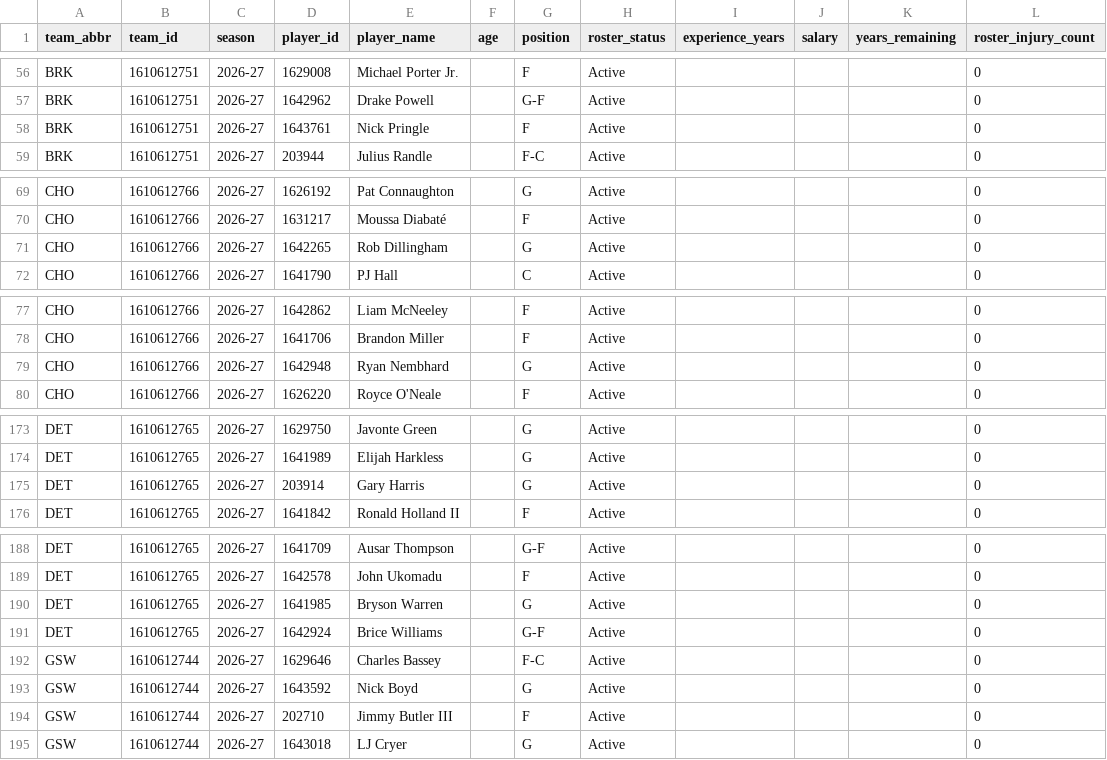
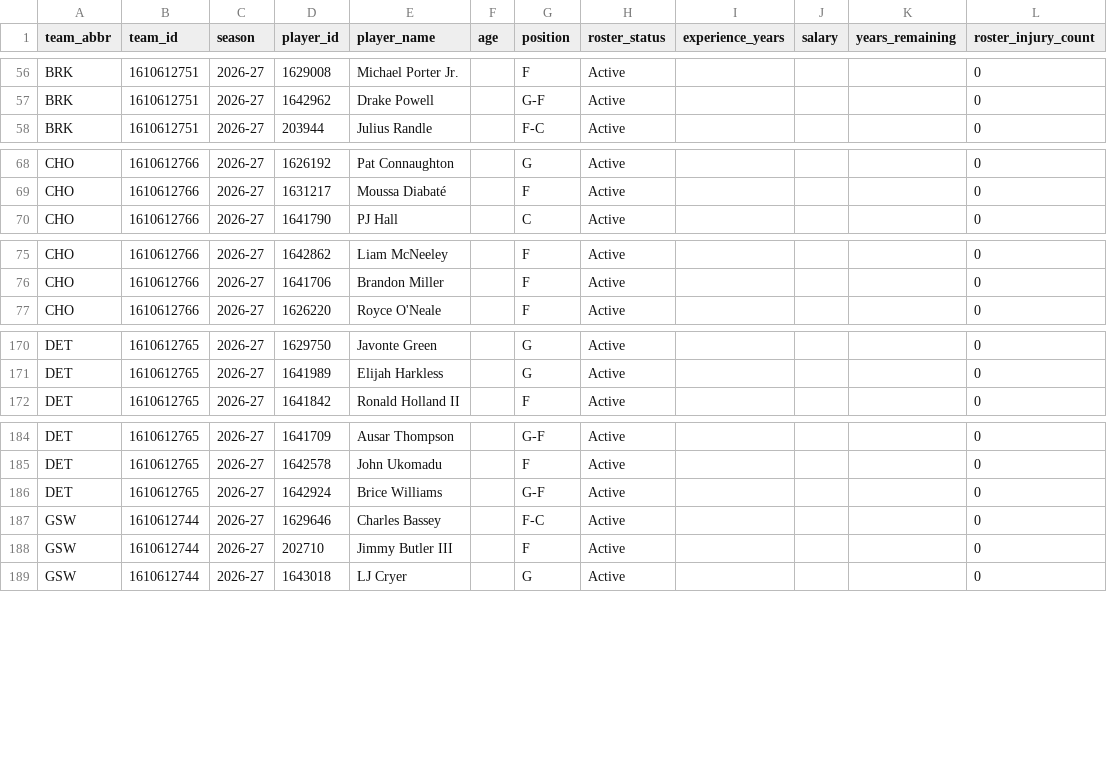
Before and after one commit to ADorsey1/nba-forecast-lab, a CSV file: data/raw/live/current_rosters.csv, drawn as a sheet; only a part is shown, gaps mark what is left out; the diff covers the shown part only.

```diff
--- a/data/raw/live/current_rosters.csv
+++ b/data/raw/live/current_rosters.csv
@@ -57,3 +57,2 @@ BRK,1610612751,2026-27,1629008,Michael Porter Jr.,,F,Active,,,,0
 BRK,1610612751,2026-27,1642962,Drake Powell,,G-F,Active,,,,0
-BRK,1610612751,2026-27,1643761,Nick Pringle,,F,Active,,,,0
 BRK,1610612751,2026-27,203944,Julius Randle,,F-C,Active,,,,0
@@ -70,3 +69,2 @@ CHO,1610612766,2026-27,1626192,Pat Connaughton,,G,Active,,,,0
 CHO,1610612766,2026-27,1631217,Moussa Diabaté,,F,Active,,,,0
-CHO,1610612766,2026-27,1642265,Rob Dillingham,,G,Active,,,,0
 CHO,1610612766,2026-27,1641790,PJ Hall,,C,Active,,,,0
@@ -78,3 +76,2 @@ CHO,1610612766,2026-27,1642862,Liam McNeeley,,F,Active,,,,0
 CHO,1610612766,2026-27,1641706,Brandon Miller,,F,Active,,,,0
-CHO,1610612766,2026-27,1642948,Ryan Nembhard,,G,Active,,,,0
 CHO,1610612766,2026-27,1626220,Royce O'Neale,,F,Active,,,,0
@@ -174,3 +171,2 @@ DET,1610612765,2026-27,1629750,Javonte Green,,G,Active,,,,0
 DET,1610612765,2026-27,1641989,Elijah Harkless,,G,Active,,,,0
-DET,1610612765,2026-27,203914,Gary Harris,,G,Active,,,,0
 DET,1610612765,2026-27,1641842,Ronald Holland II,,F,Active,,,,0
@@ -189,6 +185,4 @@ DET,1610612765,2026-27,1641709,Ausar Thompson,,G-F,Active,,,,0
 DET,1610612765,2026-27,1642578,John Ukomadu,,F,Active,,,,0
-DET,1610612765,2026-27,1641985,Bryson Warren,,G,Active,,,,0
 DET,1610612765,2026-27,1642924,Brice Williams,,G-F,Active,,,,0
 GSW,1610612744,2026-27,1629646,Charles Bassey,,F-C,Active,,,,0
-GSW,1610612744,2026-27,1643592,Nick Boyd,,G,Active,,,,0
 GSW,1610612744,2026-27,202710,Jimmy Butler III,,F,Active,,,,0
```
Also changed, not shown: 5 removed rows and 2 edited cells elsewhere in this file, data/processed/next_season_forecast.csv, data/processed/next_season_simulation.csv, 6 other files.
